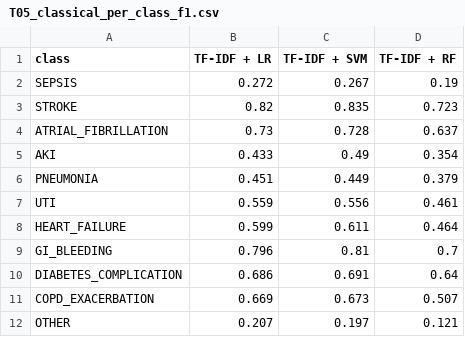
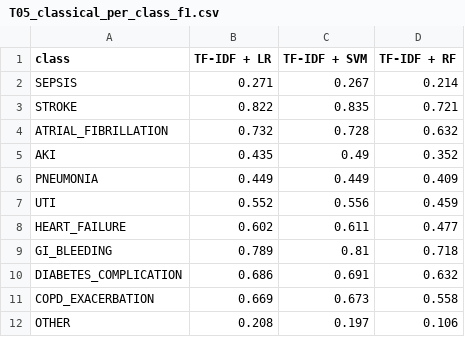
Before and after one commit to EFBabacan/clinical-triage-llm, a CSV file: results/T05_classical_per_class_f1.csv, drawn as a sheet.

```diff
--- a/results/T05_classical_per_class_f1.csv
+++ b/results/T05_classical_per_class_f1.csv
@@ -1,12 +1,12 @@
 class,TF-IDF + LR,TF-IDF + SVM,TF-IDF + RF
-SEPSIS,0.272,0.267,0.19
-STROKE,0.82,0.835,0.723
-ATRIAL_FIBRILLATION,0.73,0.728,0.637
-AKI,0.433,0.49,0.354
-PNEUMONIA,0.451,0.449,0.379
-UTI,0.559,0.556,0.461
-HEART_FAILURE,0.599,0.611,0.464
-GI_BLEEDING,0.796,0.81,0.7
-DIABETES_COMPLICATION,0.686,0.691,0.64
-COPD_EXACERBATION,0.669,0.673,0.507
-OTHER,0.207,0.197,0.121
+SEPSIS,0.271,0.267,0.214
+STROKE,0.822,0.835,0.721
+ATRIAL_FIBRILLATION,0.732,0.728,0.632
+AKI,0.435,0.49,0.352
+PNEUMONIA,0.449,0.449,0.409
+UTI,0.552,0.556,0.459
+HEART_FAILURE,0.602,0.611,0.477
+GI_BLEEDING,0.789,0.81,0.718
+DIABETES_COMPLICATION,0.686,0.691,0.632
+COPD_EXACERBATION,0.669,0.673,0.558
+OTHER,0.208,0.197,0.106
```
Also changed, not shown: results/T01_main_results_test.csv, results/T08_mask_control.csv, 32 other files.
